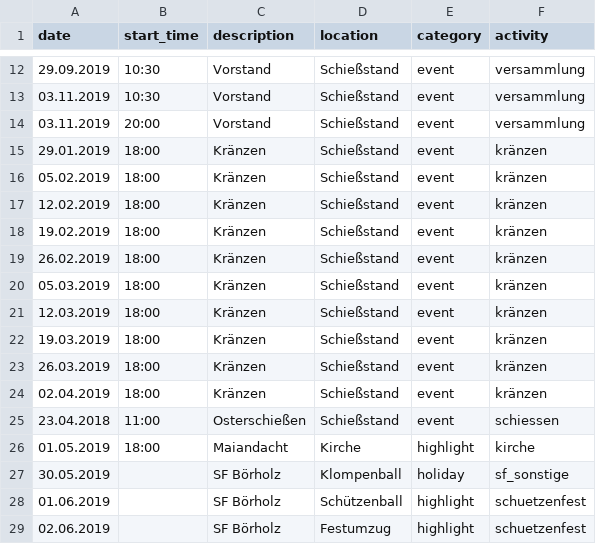
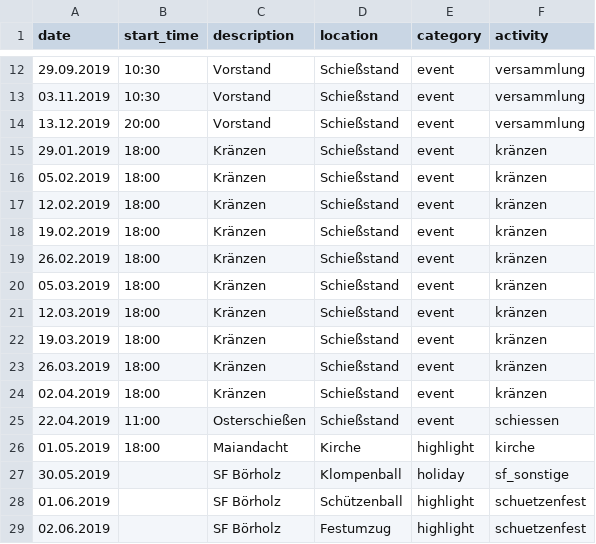
Before and after one commit to kronzucker/calendar, a CSV file: src/main/resources/jahresuebersicht2019.csv, drawn as a sheet; only a part is shown, gaps mark what is left out.

```diff
--- a/src/main/resources/jahresuebersicht2019.csv
+++ b/src/main/resources/jahresuebersicht2019.csv
@@ -13,3 +13,3 @@ date;start_time;description;location;category;activity
 03.11.2019;10:30;Vorstand;Schießstand;event;versammlung
-03.11.2019;20:00;Vorstand;Schießstand;event;versammlung
+13.12.2019;20:00;Vorstand;Schießstand;event;versammlung
 29.01.2019;18:00;Kränzen;Schießstand;event;kränzen
@@ -24,3 +24,3 @@ date;start_time;description;location;category;activity
 02.04.2019;18:00;Kränzen;Schießstand;event;kränzen
-23.04.2018;11:00;Osterschießen;Schießstand;event;schiessen
+22.04.2019;11:00;Osterschießen;Schießstand;event;schiessen
 01.05.2019;18:00;Maiandacht;Kirche;highlight;kirche
```
Also changed, not shown: src/main/resources/feiertage2019.csv, 1 other file.
